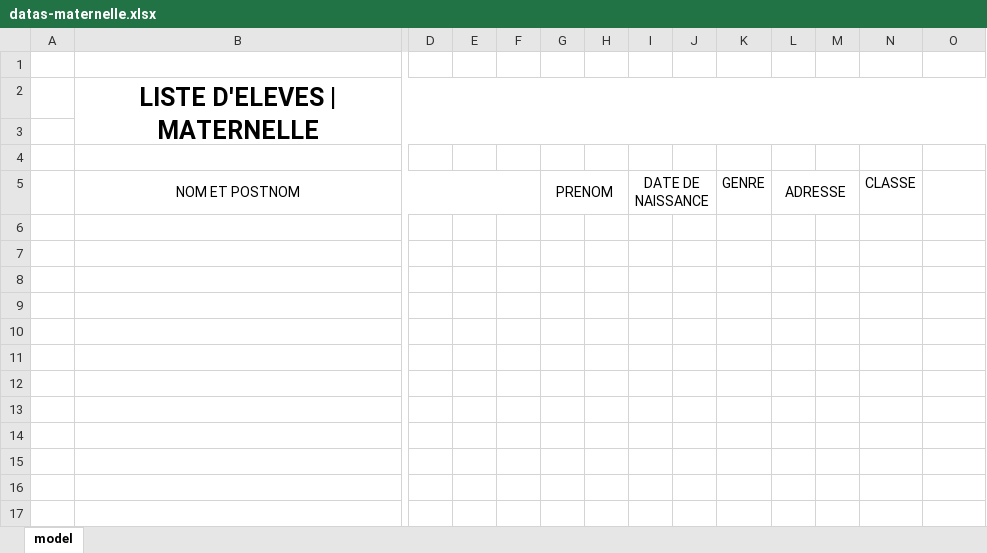
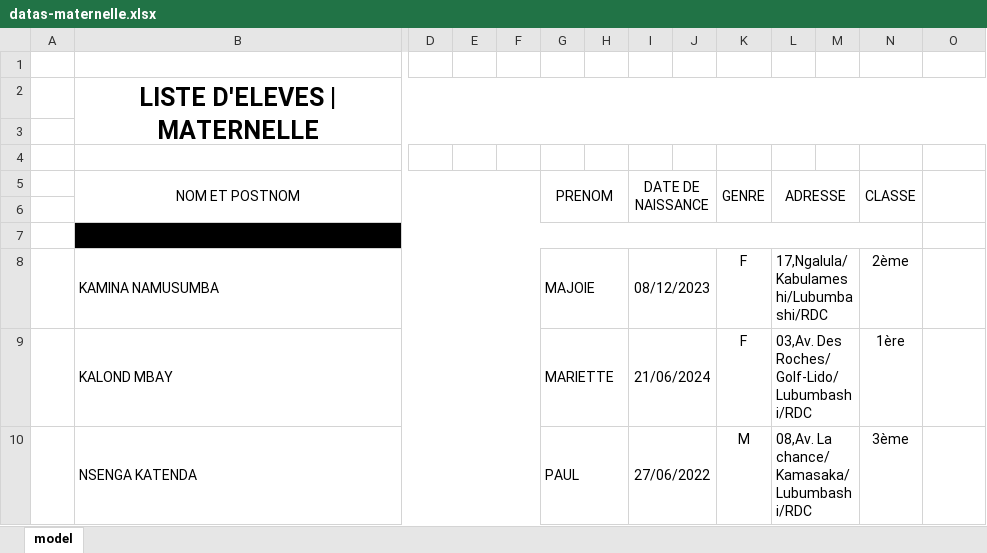
Before and after one commit to Jean-TSHIKAKU421/education, an Excel workbook: database/datas-maternelle.xlsx, sheet model, drawn as a sheet; only a part is shown, gaps mark what is left out; values as stored, in another font and other column widths than the file's, no borders; rows hold the shown columns only; the diff names each change by its address in the sheet, - before the commit and + after, or states it on an @@ line.

```diff
--- a/database/datas-maternelle.xlsx (sheet model)
+++ b/database/datas-maternelle.xlsx (sheet model)
+K5:K6 merged
+N5:N6 merged
+O5:O6 merged
+row 6: (empty)
+row 7: (empty)
+row 8:  | KAMINA NAMUSUMBA |  |  |  | MAJOIE |  | 08/12/2023 |  | F | 17,Ngalula/Kabulameshi/Lubumbashi/RDC |  | 2ème
+row 9:  | KALOND MBAY |  |  |  | MARIETTE |  | 21/06/2024 |  | F | 03,Av. Des Roches/Golf-Lido/Lubumbashi/RDC |  | 1ère
+row 10:  | NSENGA KATENDA |  |  |  | PAUL |  | 27/06/2022 |  | M | 08,Av. La chance/Kamasaka/Lubumbashi/RDC |  | 3ème
```
Also changed, not shown: database/datas-primaire.xlsx, database/datas-secondaire.xlsx, 4 other files.
